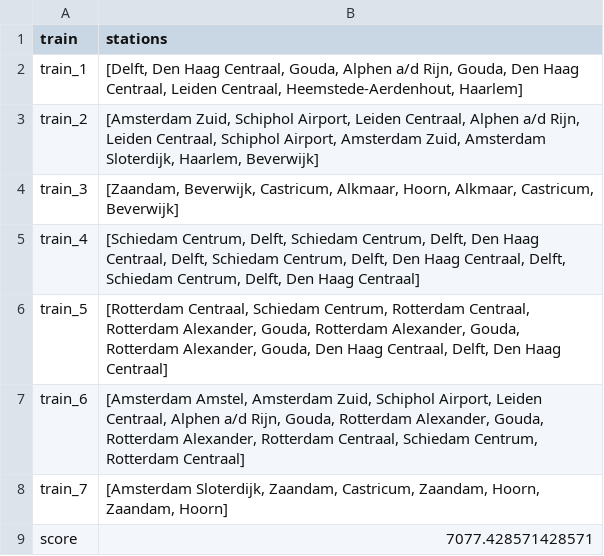
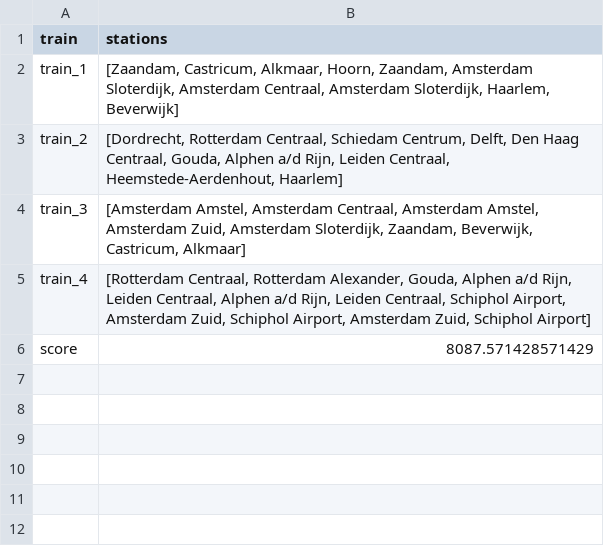
Before and after one commit to RalfLippes/TrainSprinters, a CSV file: output.csv, drawn as a sheet.

```diff
--- a/output.csv
+++ b/output.csv
@@ -1,9 +1,6 @@
 train,stations
-train_1,"[Delft, Den Haag Centraal, Gouda, Alphen a/d Rijn, Gouda, Den Haag Centraal, Leiden Centraal, Heemstede-Aerdenhout, Haarlem]"
-train_2,"[Amsterdam Zuid, Schiphol Airport, Leiden Centraal, Alphen a/d Rijn, Leiden Centraal, Schiphol Airport, Amsterdam Zuid, Amsterdam Sloterdijk, Haarlem, Beverwijk]"
-train_3,"[Zaandam, Beverwijk, Castricum, Alkmaar, Hoorn, Alkmaar, Castricum, Beverwijk]"
-train_4,"[Schiedam Centrum, Delft, Schiedam Centrum, Delft, Den Haag Centraal, Delft, Schiedam Centrum, Delft, Den Haag Centraal, Delft, Schiedam Centrum, Delft, Den Haag Centraal]"
-train_5,"[Rotterdam Centraal, Schiedam Centrum, Rotterdam Centraal, Rotterdam Alexander, Gouda, Rotterdam Alexander, Gouda, Rotterdam Alexander, Gouda, Den Haag Centraal, Delft, Den Haag Centraal]"
-train_6,"[Amsterdam Amstel, Amsterdam Zuid, Schiphol Airport, Leiden Centraal, Alphen a/d Rijn, Gouda, Rotterdam Alexander, Gouda, Rotterdam Alexander, Rotterdam Centraal, Schiedam Centrum, Rotterdam Centraal]"
-train_7,"[Amsterdam Sloterdijk, Zaandam, Castricum, Zaandam, Hoorn, Zaandam, Hoorn]"
-score,7077.428571428571
+train_1,"[Zaandam, Castricum, Alkmaar, Hoorn, Zaandam, Amsterdam Sloterdijk, Amsterdam Centraal, Amsterdam Sloterdijk, Haarlem, Beverwijk]"
+train_2,"[Dordrecht, Rotterdam Centraal, Schiedam Centrum, Delft, Den Haag Centraal, Gouda, Alphen a/d Rijn, Leiden Centraal, Heemstede-Aerdenhout, Haarlem]"
+train_3,"[Amsterdam Amstel, Amsterdam Centraal, Amsterdam Amstel, Amsterdam Zuid, Amsterdam Sloterdijk, Zaandam, Beverwijk, Castricum, Alkmaar]"
+train_4,"[Rotterdam Centraal, Rotterdam Alexander, Gouda, Alphen a/d Rijn, Leiden Centraal, Alphen a/d Rijn, Leiden Centraal, Schiphol Airport, Amsterdam Zuid, Schiphol Airport, Amsterdam Zuid, Schiphol Airport]"
+score,8087.571428571429
```
Also changed, not shown: 12 other files.
